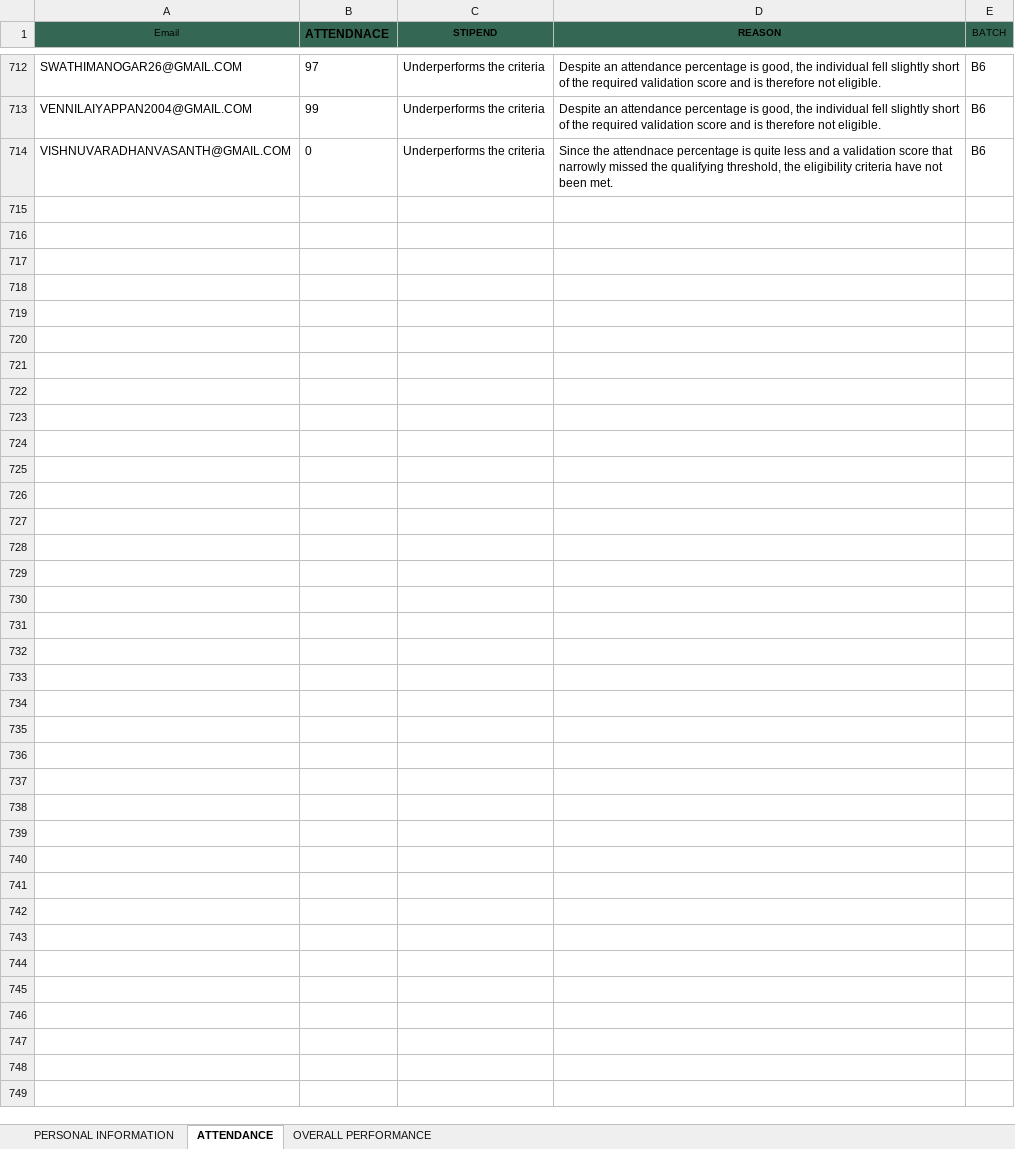
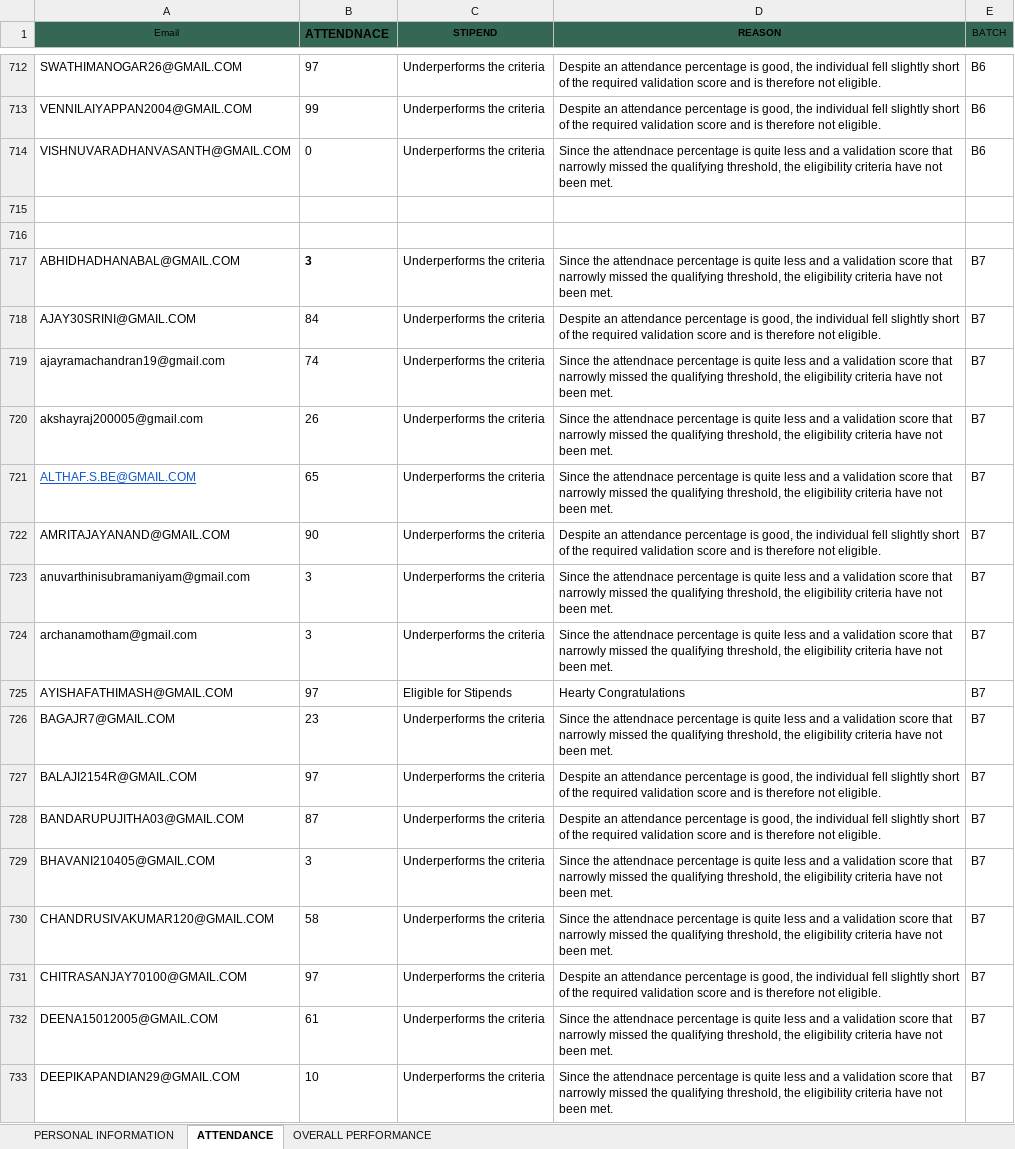
Before and after one commit to vcodezindia/Portal, an Excel workbook: ML Portal.xlsx, sheet ATTENDANCE, drawn as a sheet; only a part is shown, gaps mark what is left out; values as stored, in another font and other column widths than the file's, no borders; the diff covers the shown part only; the diff names each change by its address in the sheet, - before the commit and + after, or states it on an @@ line.

```diff
--- a/ML Portal.xlsx (sheet ATTENDANCE)
+++ b/ML Portal.xlsx (sheet ATTENDANCE)
+row 715: (empty)
+row 716: (empty)
+row 717: ABHIDHADHANABAL@GMAIL.COM | 3 | Underperforms the criteria | Since the attendnace percentage is quite less and a validation score that narrowly missed the qualifying threshold, the eligibility criteria have not been met. | B7
+row 718: AJAY30SRINI@GMAIL.COM | 84 | Underperforms the criteria | Despite an attendance percentage is good, the individual fell slightly short of the required validation score and is therefore not eligible. | B7
+row 719: ajayramachandran19@gmail.com | 74 | Underperforms the criteria | Since the attendnace percentage is quite less and a validation score that narrowly missed the qualifying threshold, the eligibility criteria have not been met. | B7
+row 720: akshayraj200005@gmail.com | 26 | Underperforms the criteria | Since the attendnace percentage is quite less and a validation score that narrowly missed the qualifying threshold, the eligibility criteria have not been met. | B7
+row 721: ALTHAF.S.BE@GMAIL.COM | 65 | Underperforms the criteria | Since the attendnace percentage is quite less and a validation score that narrowly missed the qualifying threshold, the eligibility criteria have not been met. | B7
+row 722: AMRITAJAYANAND@GMAIL.COM | 90 | Underperforms the criteria | Despite an attendance percentage is good, the individual fell slightly short of the required validation score and is therefore not eligible. | B7
+row 723: anuvarthinisubramaniyam@gmail.com | 3 | Underperforms the criteria | Since the attendnace percentage is quite less and a validation score that narrowly missed the qualifying threshold, the eligibility criteria have not been met. | B7
+row 724: archanamotham@gmail.com | 3 | Underperforms the criteria | Since the attendnace percentage is quite less and a validation score that narrowly missed the qualifying threshold, the eligibility criteria have not been met. | B7
+row 725: AYISHAFATHIMASH@GMAIL.COM | 97 | Eligible for Stipends | Hearty Congratulations | B7
+row 726: BAGAJR7@GMAIL.COM | 23 | Underperforms the criteria | Since the attendnace percentage is quite less and a validation score that narrowly missed the qualifying threshold, the eligibility criteria have not been met. | B7
+row 727: BALAJI2154R@GMAIL.COM | 97 | Underperforms the criteria | Despite an attendance percentage is good, the individual fell slightly short of the required validation score and is therefore not eligible. | B7
+row 728: BANDARUPUJITHA03@GMAIL.COM | 87 | Underperforms the criteria | Despite an attendance percentage is good, the individual fell slightly short of the required validation score and is therefore not eligible. | B7
+row 729: BHAVANI210405@GMAIL.COM | 3 | Underperforms the criteria | Since the attendnace percentage is quite less and a validation score that narrowly missed the qualifying threshold, the eligibility criteria have not been met. | B7
+row 730: CHANDRUSIVAKUMAR120@GMAIL.COM | 58 | Underperforms the criteria | Since the attendnace percentage is quite less and a validation score that narrowly missed the qualifying threshold, the eligibility criteria have not been met. | B7
+row 731: CHITRASANJAY70100@GMAIL.COM | 97 | Underperforms the criteria | Despite an attendance percentage is good, the individual fell slightly short of the required validation score and is therefore not eligible. | B7
+row 732: DEENA15012005@GMAIL.COM | 61 | Underperforms the criteria | Since the attendnace percentage is quite less and a validation score that narrowly missed the qualifying threshold, the eligibility criteria have not been met. | B7
+row 733: DEEPIKAPANDIAN29@GMAIL.COM | 10 | Underperforms the criteria | Since the attendnace percentage is quite less and a validation score that narrowly missed the qualifying threshold, the eligibility criteria have not been met. | B7
```
Also changed, not shown: 142 added rows elsewhere in this sheet, sheet PERSONAL INFORMATION, sheet OVERALL PERFORMANCE, DA PORTAL.xlsx, DS PORTAL.xlsx.
